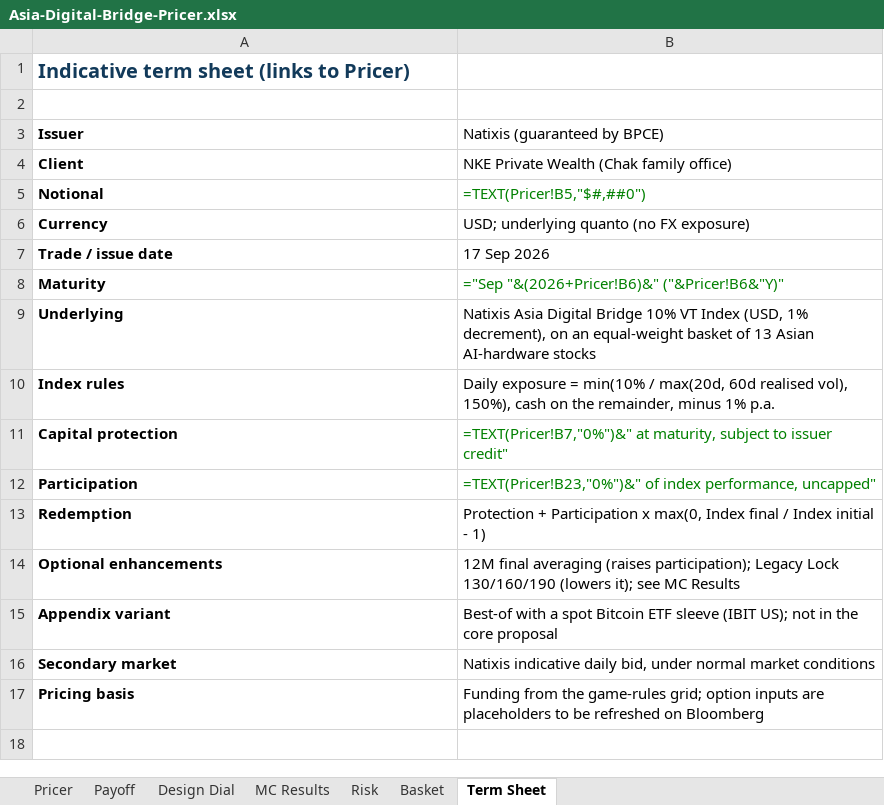
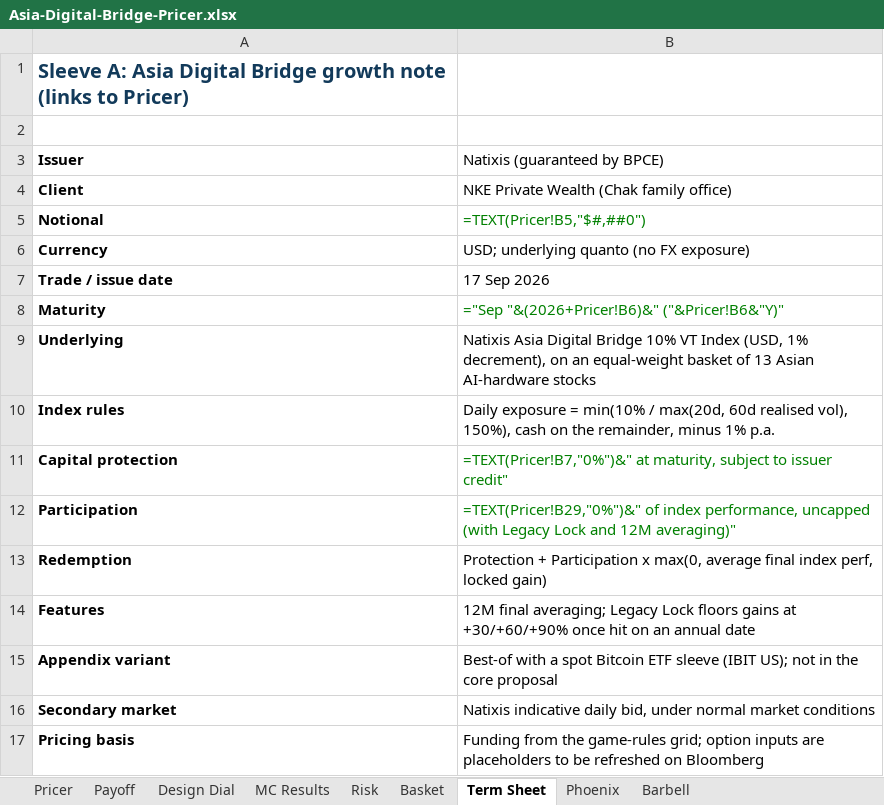
Before and after one commit to benjaminlhl/natixis-case-comp, an Excel workbook: pricing/Asia-Digital-Bridge-Pricer.xlsx, sheet Term Sheet, drawn as a sheet; values as stored, in another font and other column widths than the file's, no borders; formulas without a stored value are shown as written; removed rows and columns are numbered as before the commit, all else as after; the diff names each change by its address in the sheet, - before the commit and + after, or states it on an @@ line.

```diff
--- a/pricing/Asia-Digital-Bridge-Pricer.xlsx (sheet Term Sheet)
+++ b/pricing/Asia-Digital-Bridge-Pricer.xlsx (sheet Term Sheet)
+sheet tab: Phoenix
+sheet tab: Barbell
-A1 (Issuer): Indicative term sheet (links to…
+A1 (Issuer): Sleeve A: Asia Digital Bridge growth note (links to…
-B12 (Natixis (guaranteed by BPCE)): =TEXT(Pricer!B23,"0%")&" of index performance, uncapped"
+B12 (Natixis (guaranteed by BPCE)): =TEXT(Pricer!B29,"0%")&" of index performance, uncapped (with Legacy Lock and 12M averaging)"
-B13 (Natixis (guaranteed by BPCE)): …x max(0, Index final / Index initial - 1)
+B13 (Natixis (guaranteed by BPCE)): …x max(0, average final index perf, locked gain)
-row 14: Optional enhancements | 12M final averaging (raises participation); Legacy Lock 130/160/190 (lowers it); see MC Results
+row 14: Features | 12M final averaging; Legacy Lock floors gains at +30/+60/+90% once hit on an annual date
```
Also changed, not shown: sheet Pricer, sheet Risk, 7 other files.
